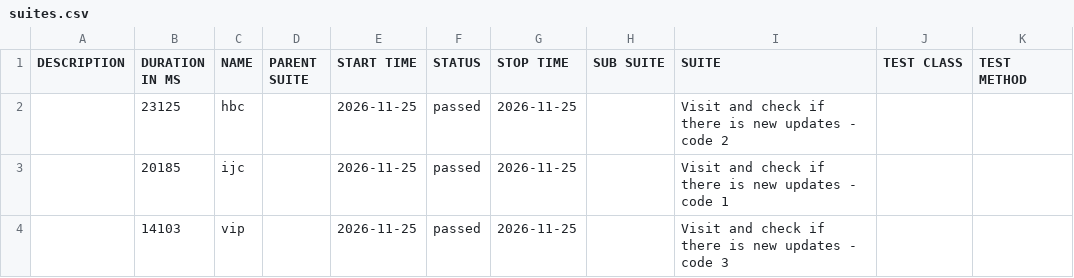
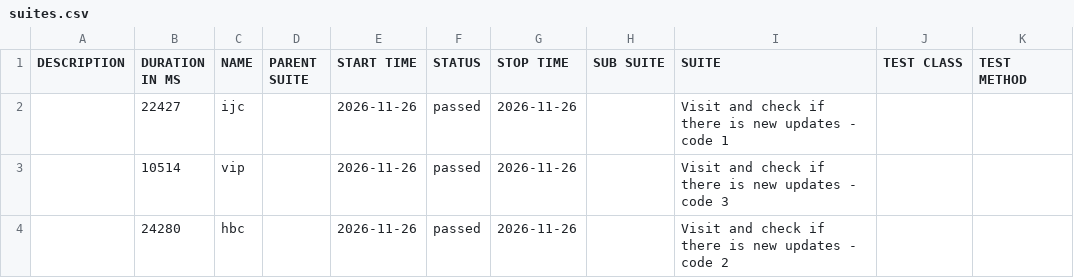
Before and after one commit to 11tdlong/repo11, a CSV file: tmp/allure-cypress/data/suites.csv, drawn as a sheet.

```diff
--- a/tmp/allure-cypress/data/suites.csv
+++ b/tmp/allure-cypress/data/suites.csv
@@ -1,4 +1,4 @@
 "DESCRIPTION","DURATION IN MS","NAME","PARENT SUITE","START TIME","STATUS","STOP TIME","SUB SUITE","SUITE","TEST CLASS","TEST METHOD"
-"","23125","hbc","","2026-11-25","passed","2026-11-25","","Visit and check if there is new updates - code 2","",""
-"","20185","ijc","","2026-11-25","passed","2026-11-25","","Visit and check if there is new updates - code 1","",""
-"","14103","vip","","2026-11-25","passed","2026-11-25","","Visit and check if there is new updates - code 3","",""
+"","22427","ijc","","2026-11-26","passed","2026-11-26","","Visit and check if there is new updates - code 1","",""
+"","10514","vip","","2026-11-26","passed","2026-11-26","","Visit and check if there is new updates - code 3","",""
+"","24280","hbc","","2026-11-26","passed","2026-11-26","","Visit and check if there is new updates - code 2","",""
```
Also changed, not shown: 22 other files.
